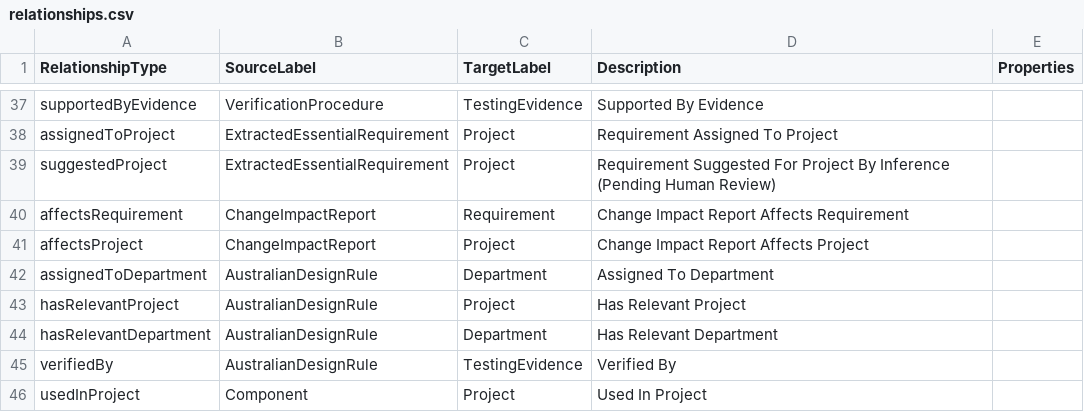
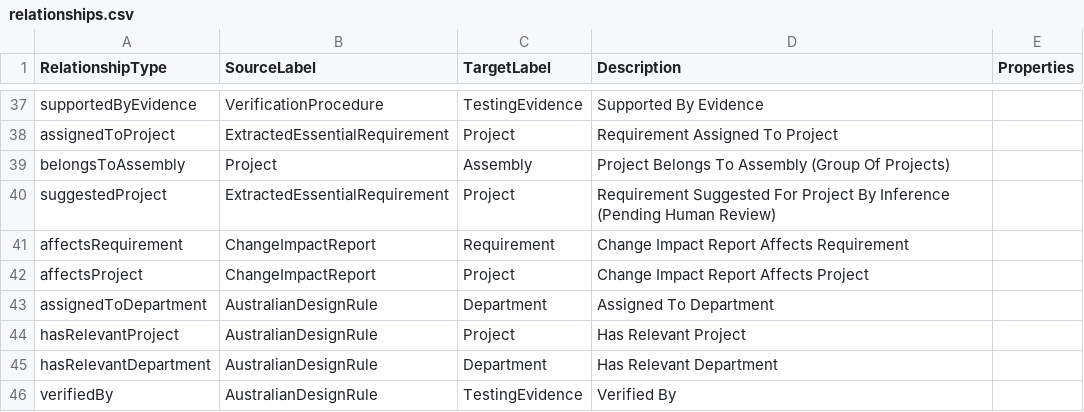
Before and after one commit to manansvr/Ontological-GraphRAG-Recommender, a CSV file: thesis-ontology/csv/relationships.csv, drawn as a sheet; only a part is shown, gaps mark what is left out; the shorter side is filled out with more unchanged rows; the diff names each change by its address in the sheet, - before the commit and + after, or states it on an @@ line.

```diff
--- a/thesis-ontology/csv/relationships.csv
+++ b/thesis-ontology/csv/relationships.csv
+row 39: belongsToAssembly | Project | Assembly | Project Belongs To Assembly (Group Of Projects)
```
Also changed, not shown: 8 other files.
